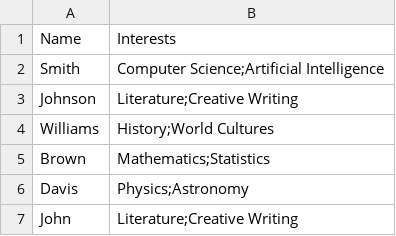
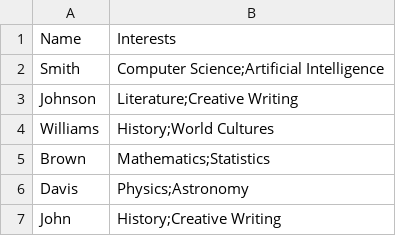
Before and after one commit to 2533Aryan/HampMatch, a CSV file: professors.csv, drawn as a sheet.

Commit message:
more data

```diff
--- a/professors.csv
+++ b/professors.csv
@@ -6,2 +6,2 @@ Brown,Mathematics;Statistics
 Davis,Physics;Astronomy
-John,Literature;Creative Writing
+John,History;Creative Writing
```
